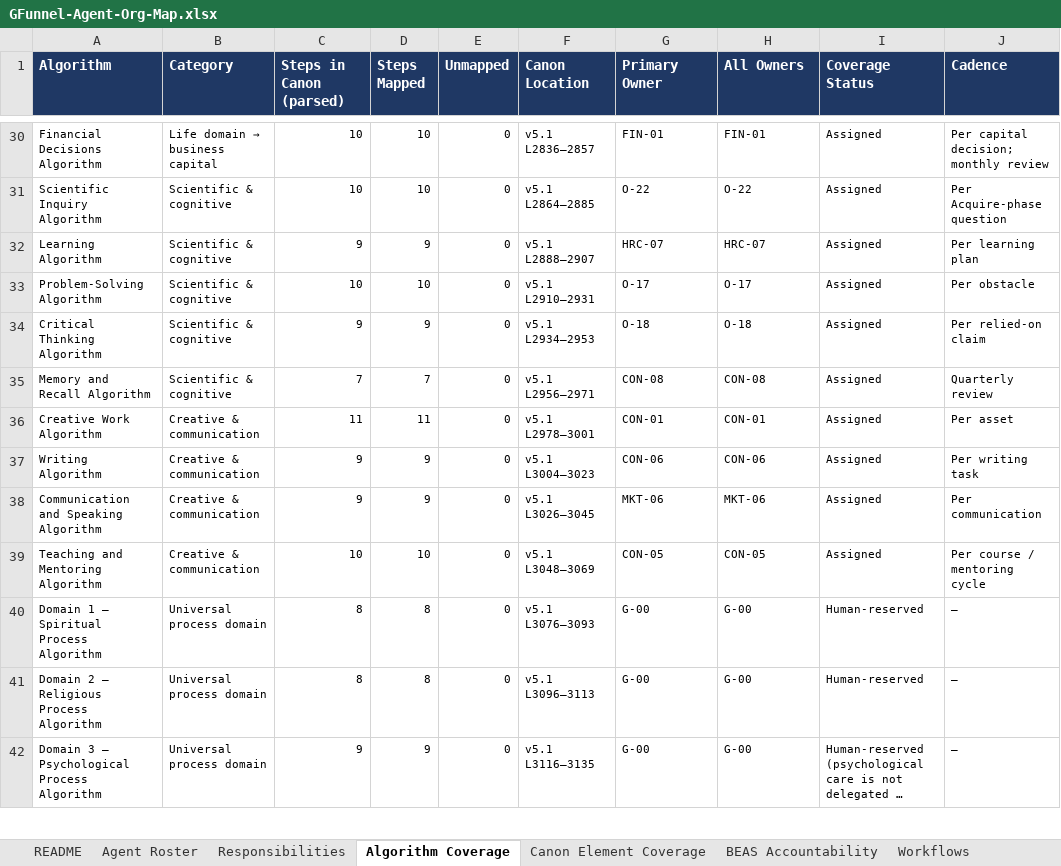
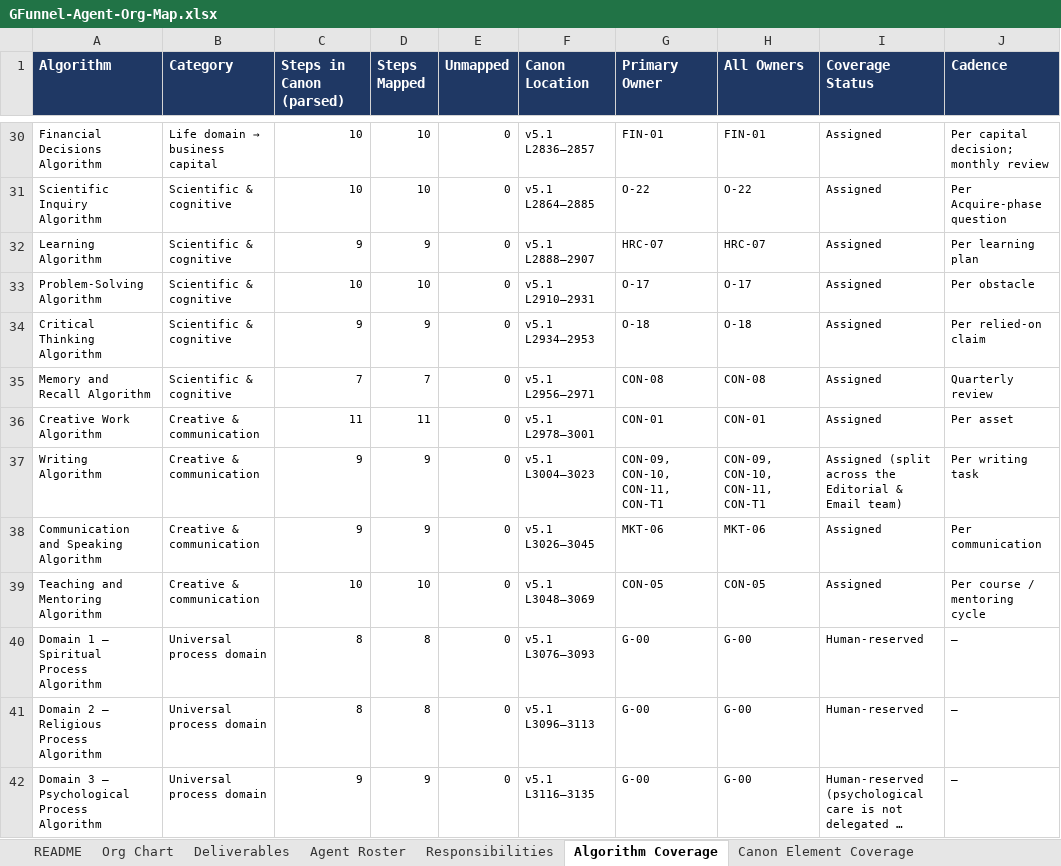
Before and after one commit to GFunnel-Tech/methodology, an Excel workbook: operations/agent-org-map/GFunnel-Agent-Org-Map.xlsx, sheet Algorithm Coverage, drawn as a sheet; only a part is shown, gaps mark what is left out; long unchanged cells end in …; values as stored, in another font and other column widths than the file's, no borders; charts and pictures and conditional formats not drawn; the diff names each change by its address in the sheet, - before the commit and + after, or states it on an @@ line.

```diff
--- a/operations/agent-org-map/GFunnel-Agent-Org-Map.xlsx (sheet Algorithm Coverage)
+++ b/operations/agent-org-map/GFunnel-Agent-Org-Map.xlsx (sheet Algorithm Coverage)
+sheet tab: Org Chart
+sheet tab: Deliverables
-G37 (Primary Owner): CON-06
+G37 (Primary Owner): CON-09, CON-10, CON-11, CON-T1
-H37 (All Owners): CON-06
+H37 (All Owners): CON-09, CON-10, CON-11, CON-T1
-I37 (Coverage Status): Assigned
+I37 (Coverage Status): Assigned (split across the Editorial & Email team)
```
Also changed, not shown: sheet Responsibilities, sheet Agent Roster, sheet Workflows, sheet Gap Check, sheet README, formulas that keep their value, charts or pictures, 6 other files.
